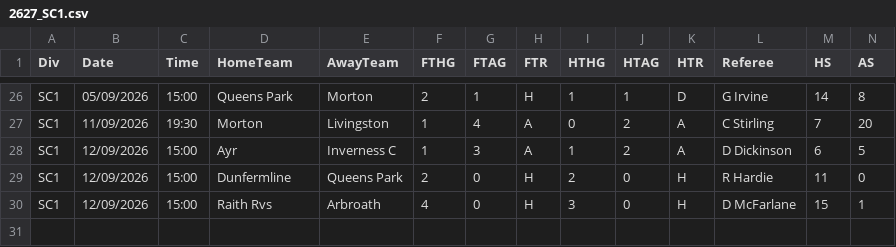
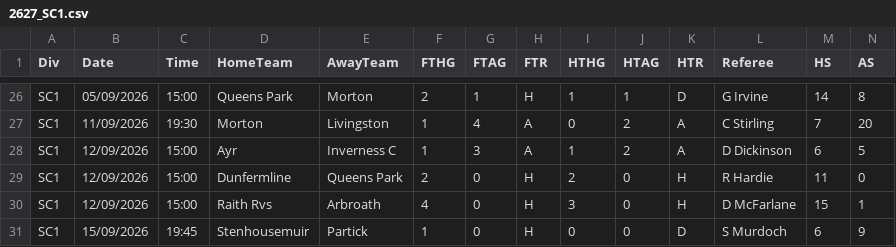
Before and after one commit to ValentinMartine/football_predictions, a CSV file: data/raw/2627_SC1.csv, drawn as a sheet; only a part is shown, gaps mark what is left out; rows hold the shown columns only; the diff names each change by its address in the sheet, - before the commit and + after, or states it on an @@ line.

```diff
--- a/data/raw/2627_SC1.csv
+++ b/data/raw/2627_SC1.csv
+row 31: SC1 | 15/09/2026 | 19:45 | Stenhousemuir | Partick | 1 | 0 | H | 0 | 0 | D | S Murdoch | 6 | 9
```
Also changed, not shown: data/raw/2627_E1.csv, data/raw/2627_E2.csv, 12 other files.
